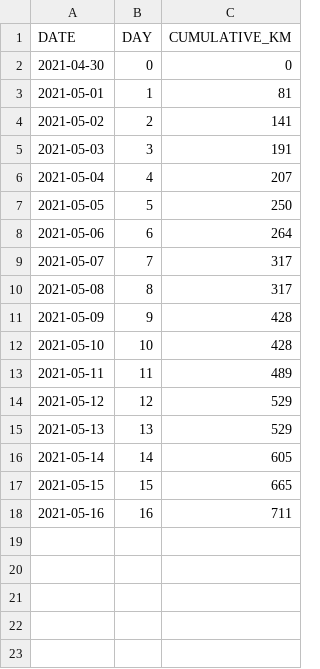
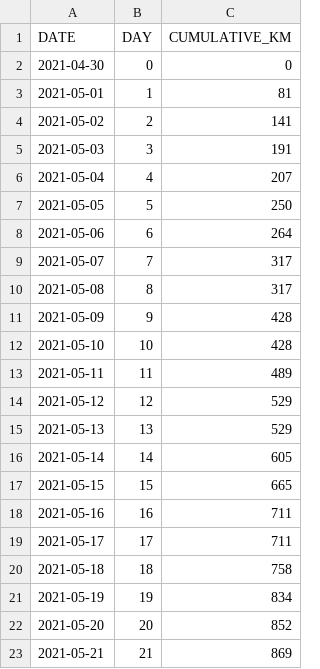
Before and after one commit to esimms999/bikefundraiser20210510, a CSV file: data/date_cumulativekm.csv, drawn as a sheet; the diff names each change by its address in the sheet, - before the commit and + after, or states it on an @@ line.

```diff
--- a/data/date_cumulativekm.csv
+++ b/data/date_cumulativekm.csv
+row 19: 2021-05-17 | 17 | 711
+row 20: 2021-05-18 | 18 | 758
+row 21: 2021-05-19 | 19 | 834
+row 22: 2021-05-20 | 20 | 852
+row 23: 2021-05-21 | 21 | 869
```
Also changed, not shown: 1 other file.
